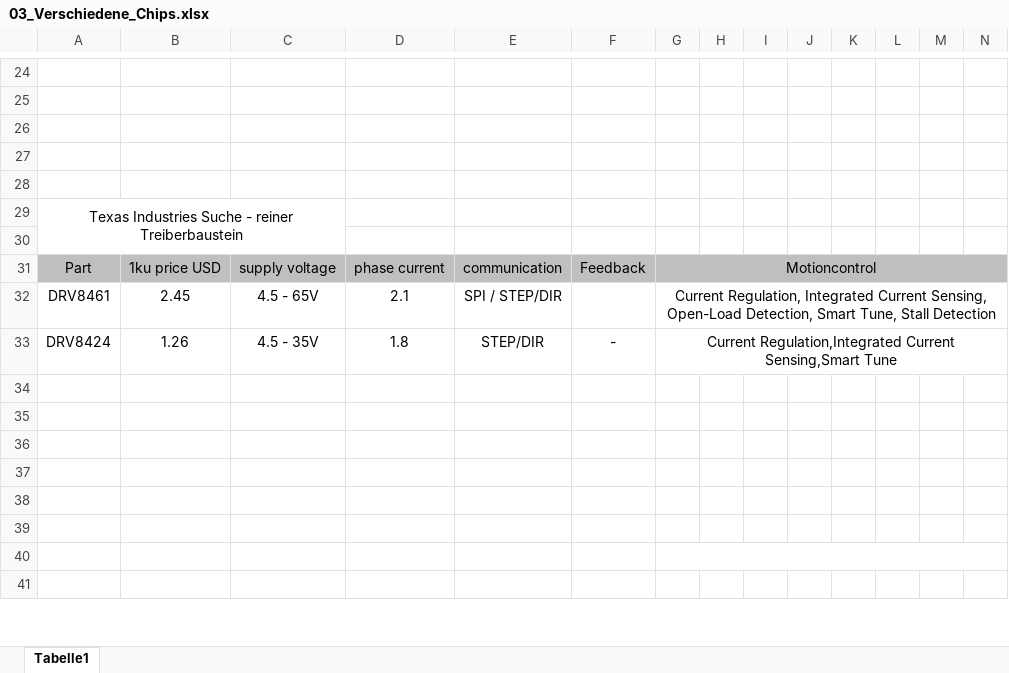
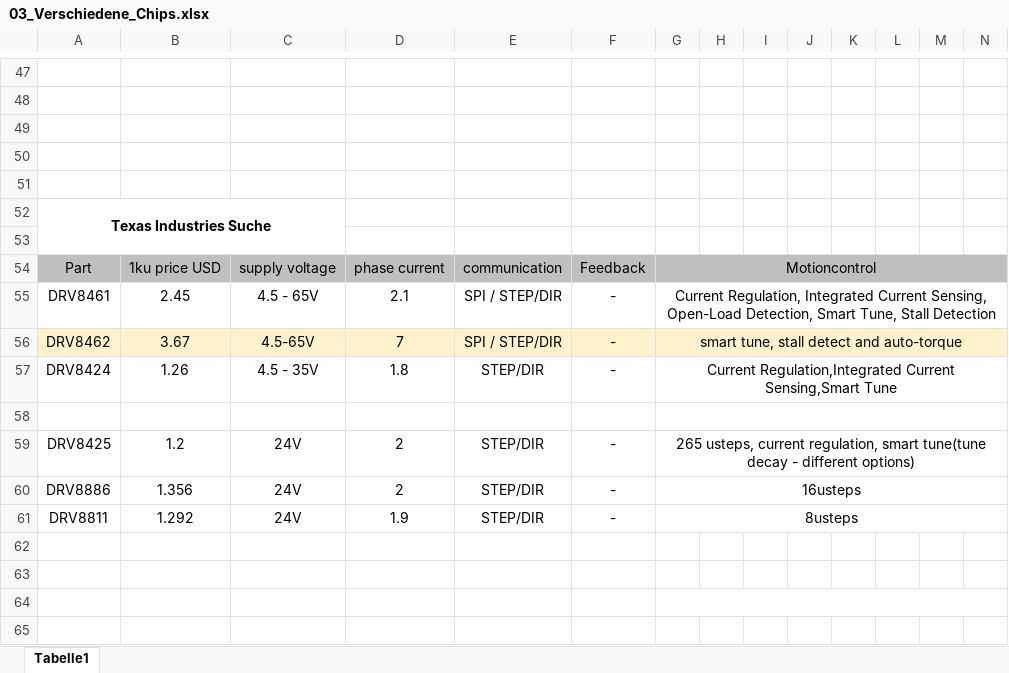
Before and after one commit to JulesBischof/Praxismodul, an Excel workbook: 02_Recherche/03_Verschiedene_Chips.xlsx, sheet Tabelle1, drawn as a sheet; only a part is shown, gaps mark what is left out; values as stored, in another font and other column widths than the file's, no borders; addresses are those after the commit; rows hold the shown columns only; the diff covers the shown part only; the diff names each change by its address in the sheet, - before the commit and + after, or states it on an @@ line.

```diff
--- a/02_Recherche/03_Verschiedene_Chips.xlsx (sheet Tabelle1)
+++ b/02_Recherche/03_Verschiedene_Chips.xlsx (sheet Tabelle1)
-A52: Texas Industries Suche - reiner Treiberbaustein
+A52: Texas Industries Suche
-A52 bold: off
+A52 bold: on
-F55: (empty)
+F55: -
+row 56: DRV8462 | 3.67 | 4.5-65V | 7 | SPI / STEP/DIR | - | smart tune, stall detect and auto-torque
+G58:N58 merged
-row 59: (empty)
+row 59: DRV8425 | 1.2 | 24V | 2 | STEP/DIR | - | 265 usteps, current regulation, smart tune(tune decay - different options)
+G59:N59 merged
-row 60: (empty)
+row 60: DRV8886 | 1.356 | 24V | 2 | STEP/DIR | - | 16usteps
+G60:N60 merged
-row 61: (empty)
+row 61: DRV8811 | 1.292 | 24V | 1.9 | STEP/DIR | - | 8usteps
+G61:N61 merged
```
Also changed, not shown: 23 added rows and merged cells elsewhere in this sheet, 05_Kostenanalysen/00_Kosten.xlsx, Arbeitsjournal.xlsx, 2 other files.
